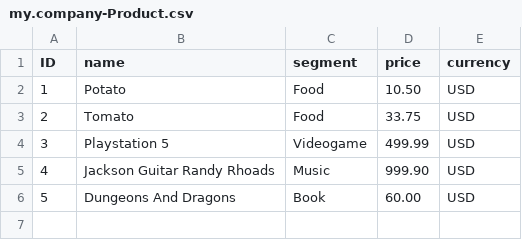
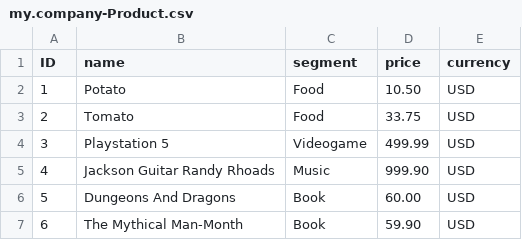
Before and after one commit to NickChecan/store-cap, a CSV file: db/csv/my.company-Product.csv, drawn as a sheet; the diff names each change by its address in the sheet, - before the commit and + after, or states it on an @@ line.

```diff
--- a/db/csv/my.company-Product.csv
+++ b/db/csv/my.company-Product.csv
+row 7: 6 | The Mythical Man-Month | Book | 59.90 | USD
```
Also changed, not shown: 12 other files.
